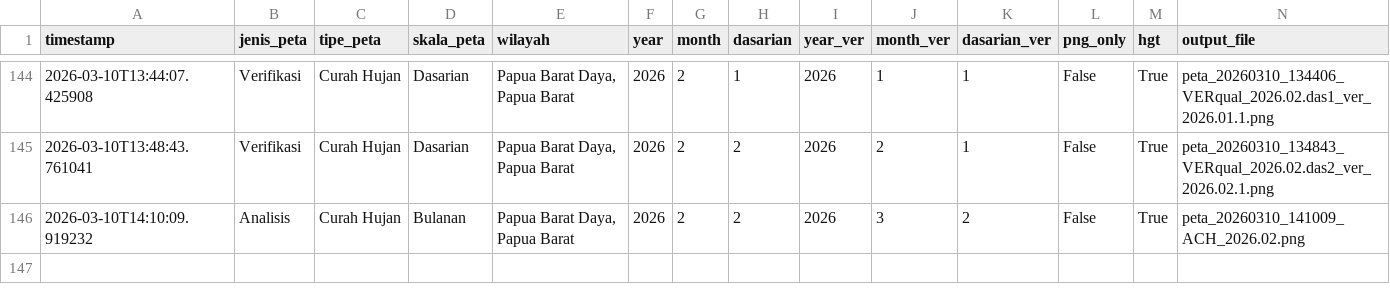
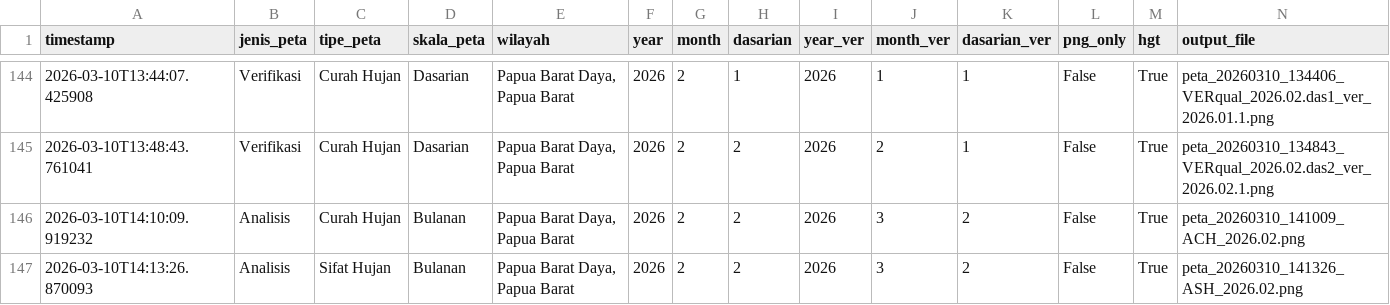
Before and after one commit to nashathur/Create-Map-IDW, a CSV file: execution_log.csv, drawn as a sheet; only a part is shown, gaps mark what is left out; rows hold the shown columns only; the diff names each change by its address in the sheet, - before the commit and + after, or states it on an @@ line.

Commit message:
log: Analisis - Sifat Hujan - Bulanan (2026-03-10 14:13)

```diff
--- a/execution_log.csv
+++ b/execution_log.csv
+row 147: 2026-03-10T14:13:26.870093 | Analisis | Sifat Hujan | Bulanan | Papua Barat Daya, Papua Barat | 2026 | 2 | 2 | 2026 | 3 | 2 | False | True | peta_20260310_141326_ASH_2026.02.png
```
